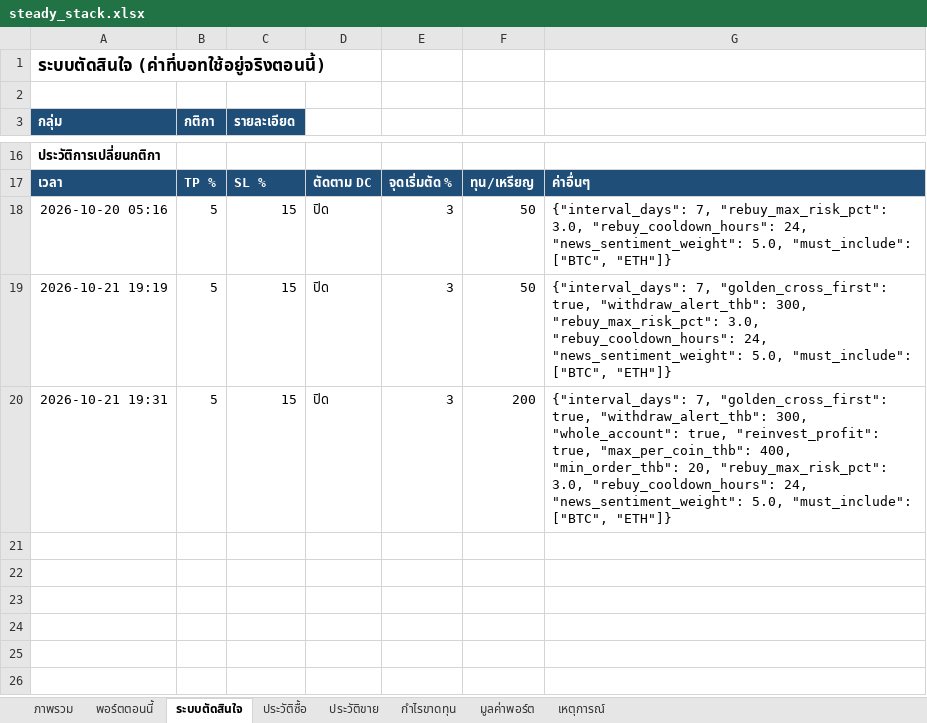
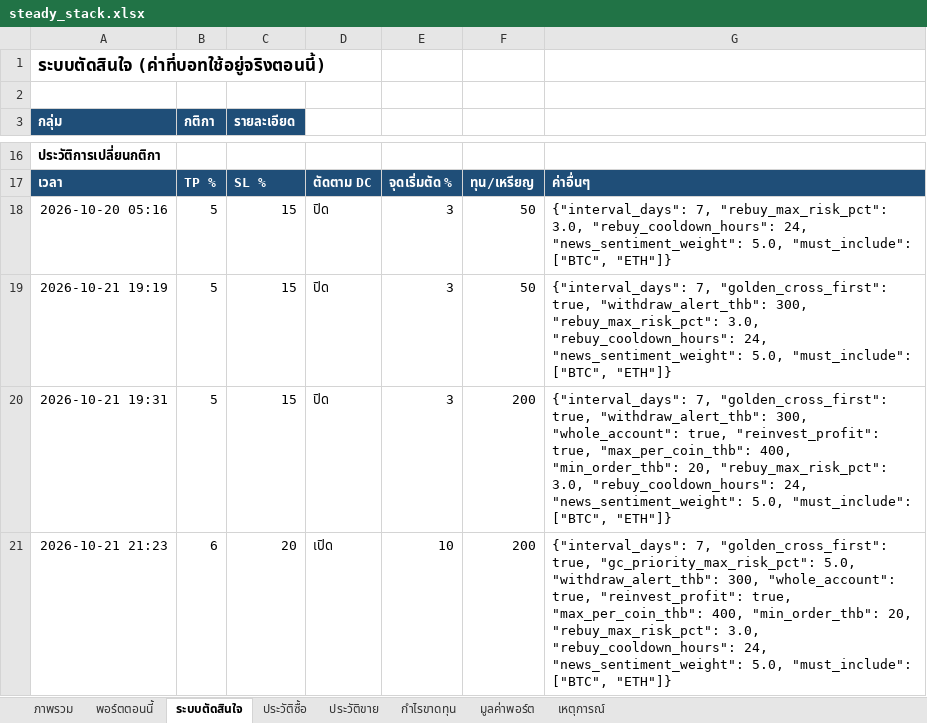
Before and after one commit to sutonakung-ops/BTC-ETH_THB_Alert, an Excel workbook: reports/steady_stack.xlsx, sheet ระบบตัดสินใจ, drawn as a sheet; only a part is shown, gaps mark what is left out; values as stored, in another font and other column widths than the file's, no borders; the diff names each change by its address in the sheet, - before the commit and + after, or states it on an @@ line.

```diff
--- a/reports/steady_stack.xlsx (sheet ระบบตัดสินใจ)
+++ b/reports/steady_stack.xlsx (sheet ระบบตัดสินใจ)
+row 21: 2026-10-21 21:23 | 6 | 20 | เปิด | 10 | 200 | {"interval_days": 7, "golden_cross_first": true, "gc_priority_max_risk_pct": 5.0, "withdraw_alert_thb": 300, "whole_account": true, "reinvest_profit": true, "max_per_coin_thb": 400, "min_order_thb": 20, "rebuy_max_risk_pct": 3.0, "rebuy_cooldown_hours": 24, "news_sentiment_weight": 5.0, "must_include": ["BTC", "ETH"]}
```
Also changed, not shown: sheet พอร์ตตอนนี้, sheet มูลค่าพอร์ต, sheet ภาพรวม, charts or pictures, 7 other files.
